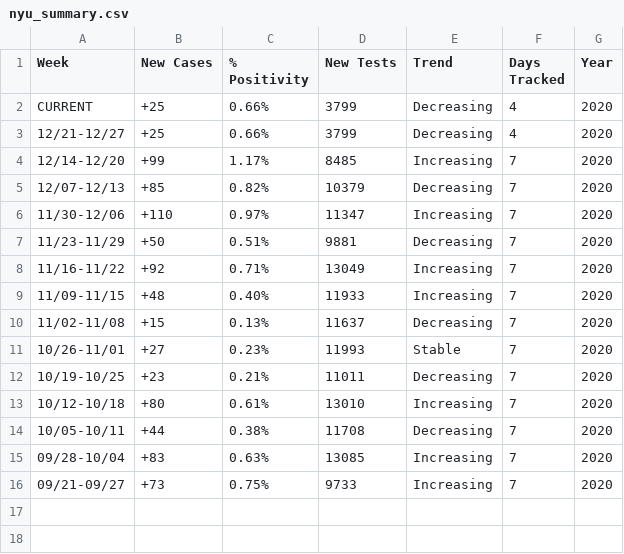
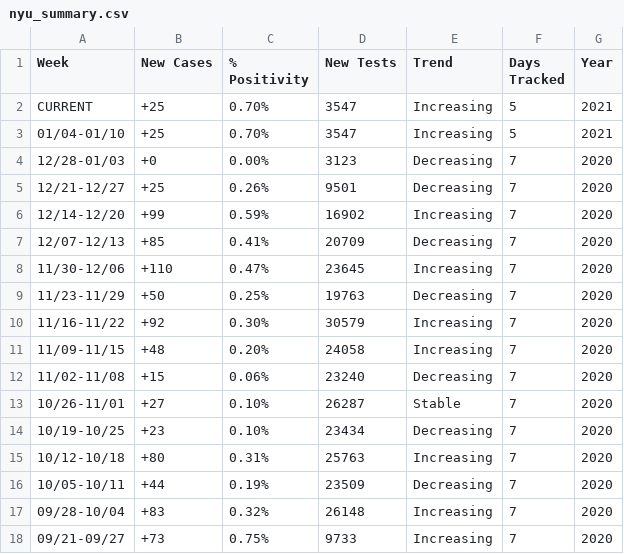
Before and after one commit to violettracker/nyutracker, a CSV file: dynamic/nyu_summary.csv, drawn as a sheet.

Commit message:
Add files via upload

```diff
--- a/dynamic/nyu_summary.csv
+++ b/dynamic/nyu_summary.csv
@@ -1,16 +1,18 @@
 Week,New Cases,% Positivity,New Tests,Trend,Days Tracked,Year
-CURRENT,+25,0.66%,3799,Decreasing,4,2020
-12/21-12/27,+25,0.66%,3799,Decreasing,4,2020
-12/14-12/20,+99,1.17%,8485,Increasing,7,2020
-12/07-12/13,+85,0.82%,10379,Decreasing,7,2020
-11/30-12/06,+110,0.97%,11347,Increasing,7,2020
-11/23-11/29,+50,0.51%,9881,Decreasing,7,2020
-11/16-11/22,+92,0.71%,13049,Increasing,7,2020
-11/09-11/15,+48,0.40%,11933,Increasing,7,2020
-11/02-11/08,+15,0.13%,11637,Decreasing,7,2020
-10/26-11/01,+27,0.23%,11993,Stable,7,2020
-10/19-10/25,+23,0.21%,11011,Decreasing,7,2020
-10/12-10/18,+80,0.61%,13010,Increasing,7,2020
-10/05-10/11,+44,0.38%,11708,Decreasing,7,2020
-09/28-10/04,+83,0.63%,13085,Increasing,7,2020
+CURRENT,+25,0.70%,3547,Increasing,5,2021
+01/04-01/10,+25,0.70%,3547,Increasing,5,2021
+12/28-01/03,+0,0.00%,3123,Decreasing,7,2020
+12/21-12/27,+25,0.26%,9501,Decreasing,7,2020
+12/14-12/20,+99,0.59%,16902,Increasing,7,2020
+12/07-12/13,+85,0.41%,20709,Decreasing,7,2020
+11/30-12/06,+110,0.47%,23645,Increasing,7,2020
+11/23-11/29,+50,0.25%,19763,Decreasing,7,2020
+11/16-11/22,+92,0.30%,30579,Increasing,7,2020
+11/09-11/15,+48,0.20%,24058,Increasing,7,2020
+11/02-11/08,+15,0.06%,23240,Decreasing,7,2020
+10/26-11/01,+27,0.10%,26287,Stable,7,2020
+10/19-10/25,+23,0.10%,23434,Decreasing,7,2020
+10/12-10/18,+80,0.31%,25763,Increasing,7,2020
+10/05-10/11,+44,0.19%,23509,Decreasing,7,2020
+09/28-10/04,+83,0.32%,26148,Increasing,7,2020
 09/21-09/27,+73,0.75%,9733,Increasing,7,2020
```
